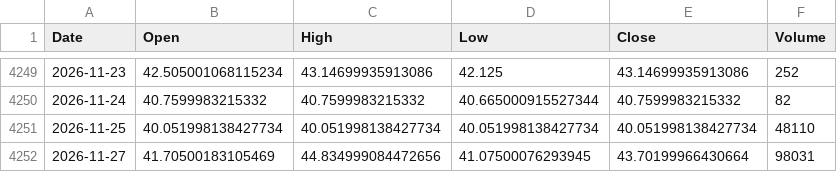
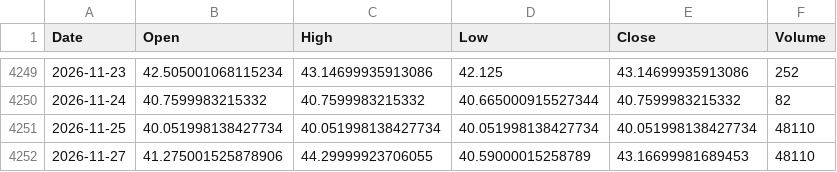
Before and after one commit to Benny-Tang/mga-s12, a CSV file: data/fx/SILVER.csv, drawn as a sheet; only a part is shown, gaps mark what is left out.

```diff
--- a/data/fx/SILVER.csv
+++ b/data/fx/SILVER.csv
@@ -4251,2 +4251,2 @@ Date,Open,High,Low,Close,Volume
 2026-11-25,40.051998138427734,40.051998138427734,40.051998138427734,40.051998138427734,48110
-2026-11-27,41.70500183105469,44.834999084472656,41.07500076293945,43.70199966430664,98031
+2026-11-27,41.275001525878906,44.29999923706055,40.59000015258789,43.16699981689453,48110
```
Also changed, not shown: data/fx/AUDUSD.csv, data/fx/GOLD.csv, 4 other files.
